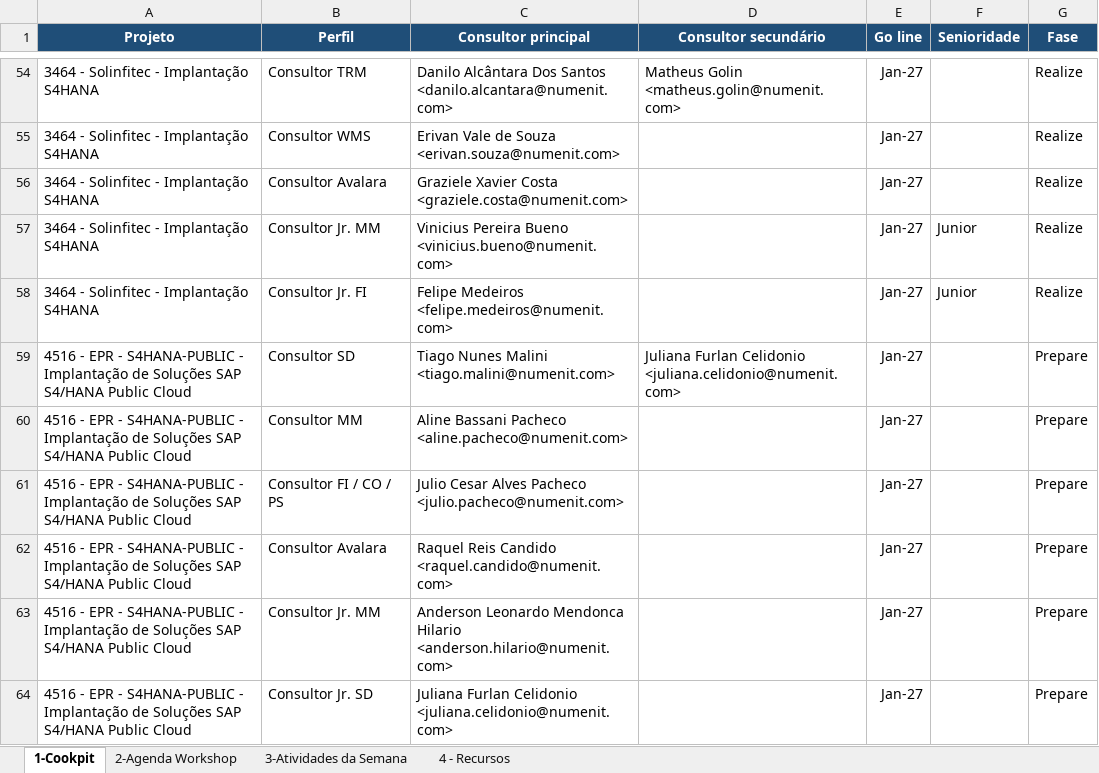
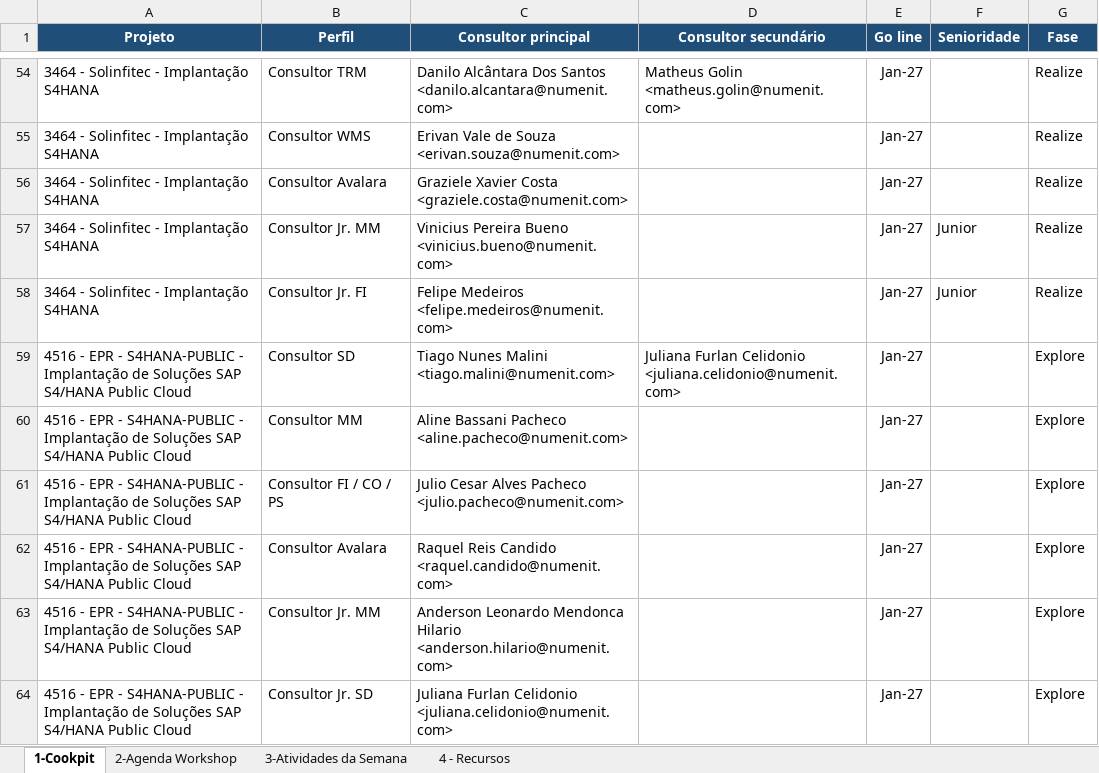
Before and after one commit to giovannaz-ctrl/Recursos, an Excel workbook: alocacao_controle_otimizado.xlsx, sheet 1-Cookpit, drawn as a sheet; only a part is shown, gaps mark what is left out; values as stored, in another font and other column widths than the file's, no borders; the diff covers the shown part only; the diff names each change by its address in the sheet, - before the commit and + after, or states it on an @@ line.

Commit message:
Add files via upload

```diff
--- a/alocacao_controle_otimizado.xlsx (sheet 1-Cookpit)
+++ b/alocacao_controle_otimizado.xlsx (sheet 1-Cookpit)
-G59:G64 (Fase): Prepare
+G59:G64 (Fase): Explore
```
Also changed, not shown: 21 edited cells elsewhere in this sheet.
